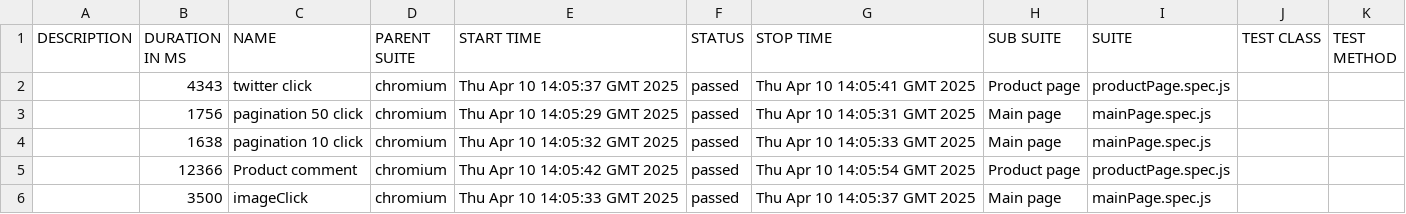
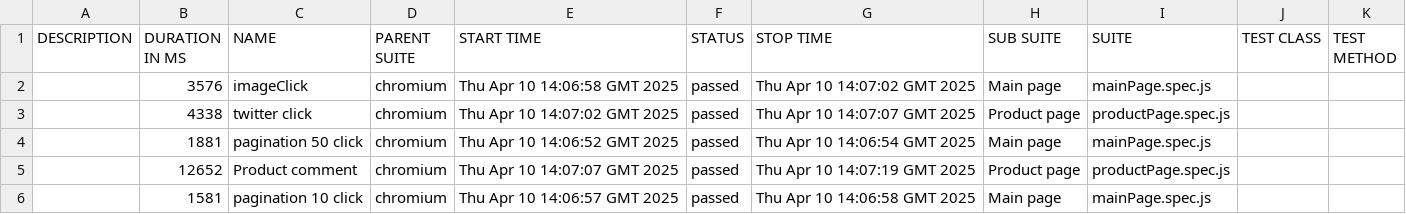
Before and after one commit to 4ddy1/academybugs, a CSV file: data/suites.csv, drawn as a sheet.

```diff
--- a/data/suites.csv
+++ b/data/suites.csv
@@ -1,6 +1,6 @@
 "DESCRIPTION","DURATION IN MS","NAME","PARENT SUITE","START TIME","STATUS","STOP TIME","SUB SUITE","SUITE","TEST CLASS","TEST METHOD"
-"","4343","twitter click","chromium","Thu Apr 10 14:05:37 GMT 2025","passed","Thu Apr 10 14:05:41 GMT 2025","Product page","productPage.spec.js","",""
-"","1756","pagination 50 click","chromium","Thu Apr 10 14:05:29 GMT 2025","passed","Thu Apr 10 14:05:31 GMT 2025","Main page","mainPage.spec.js","",""
-"","1638","pagination 10 click","chromium","Thu Apr 10 14:05:32 GMT 2025","passed","Thu Apr 10 14:05:33 GMT 2025","Main page","mainPage.spec.js","",""
-"","12366","Product comment","chromium","Thu Apr 10 14:05:42 GMT 2025","passed","Thu Apr 10 14:05:54 GMT 2025","Product page","productPage.spec.js","",""
-"","3500","imageClick","chromium","Thu Apr 10 14:05:33 GMT 2025","passed","Thu Apr 10 14:05:37 GMT 2025","Main page","mainPage.spec.js","",""
+"","3576","imageClick","chromium","Thu Apr 10 14:06:58 GMT 2025","passed","Thu Apr 10 14:07:02 GMT 2025","Main page","mainPage.spec.js","",""
+"","4338","twitter click","chromium","Thu Apr 10 14:07:02 GMT 2025","passed","Thu Apr 10 14:07:07 GMT 2025","Product page","productPage.spec.js","",""
+"","1881","pagination 50 click","chromium","Thu Apr 10 14:06:52 GMT 2025","passed","Thu Apr 10 14:06:54 GMT 2025","Main page","mainPage.spec.js","",""
+"","12652","Product comment","chromium","Thu Apr 10 14:07:07 GMT 2025","passed","Thu Apr 10 14:07:19 GMT 2025","Product page","productPage.spec.js","",""
+"","1581","pagination 10 click","chromium","Thu Apr 10 14:06:57 GMT 2025","passed","Thu Apr 10 14:06:58 GMT 2025","Main page","mainPage.spec.js","",""
```
Also changed, not shown: 41 other files.
